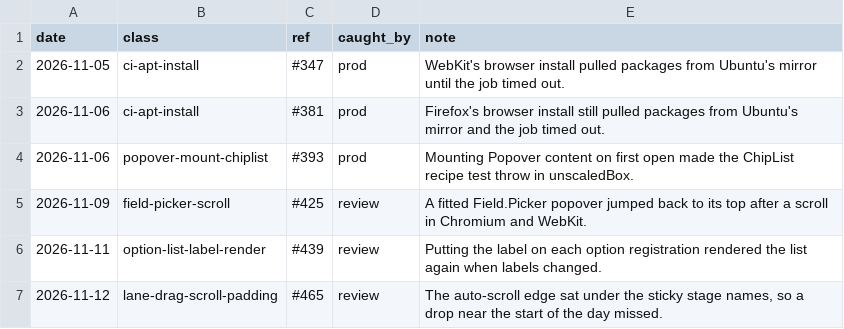
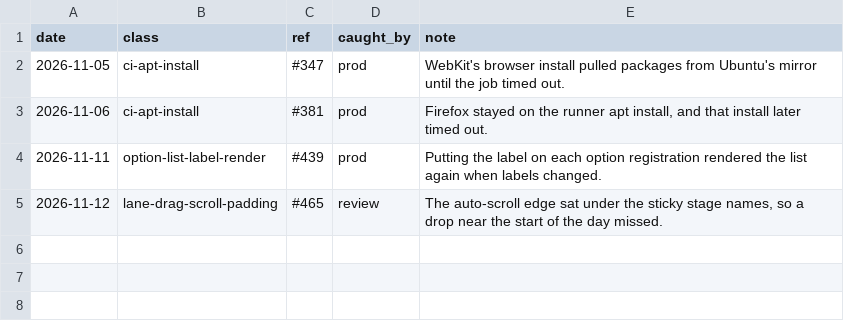
Before and after one commit to tounsoo/todae, a TSV file: .agents/weeds.tsv, drawn as a sheet.

```diff
--- a/.agents/weeds.tsv
+++ b/.agents/weeds.tsv
@@ -2,6 +2,4 @@ date	class	ref	caught_by	note
 2026-11-05	ci-apt-install	#347	prod	WebKit's browser install pulled packages from Ubuntu's mirror until the job timed out.
-2026-11-06	ci-apt-install	#381	prod	Firefox's browser install still pulled packages from Ubuntu's mirror and the job timed out.
-2026-11-06	popover-mount-chiplist	#393	prod	Mounting Popover content on first open made the ChipList recipe test throw in unscaledBox.
-2026-11-09	field-picker-scroll	#425	review	A fitted Field.Picker popover jumped back to its top after a scroll in Chromium and WebKit.
-2026-11-11	option-list-label-render	#439	review	Putting the label on each option registration rendered the list again when labels changed.
+2026-11-06	ci-apt-install	#381	prod	Firefox stayed on the runner apt install, and that install later timed out.
+2026-11-11	option-list-label-render	#439	prod	Putting the label on each option registration rendered the list again when labels changed.
 2026-11-12	lane-drag-scroll-padding	#465	review	The auto-scroll edge sat under the sticky stage names, so a drop near the start of the day missed.
```
Also changed, not shown: 1 other file.
